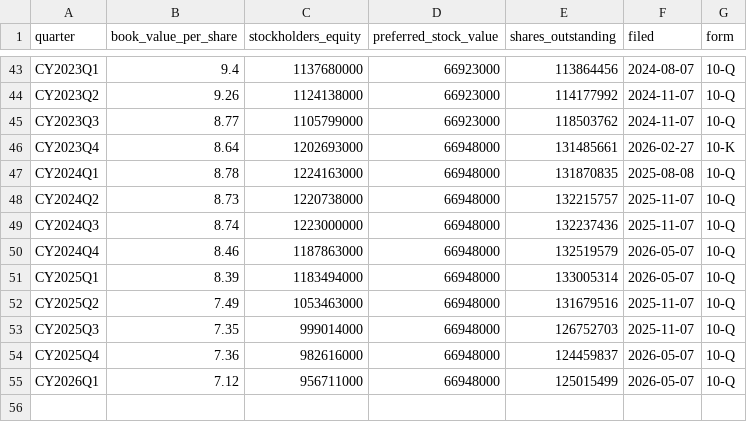
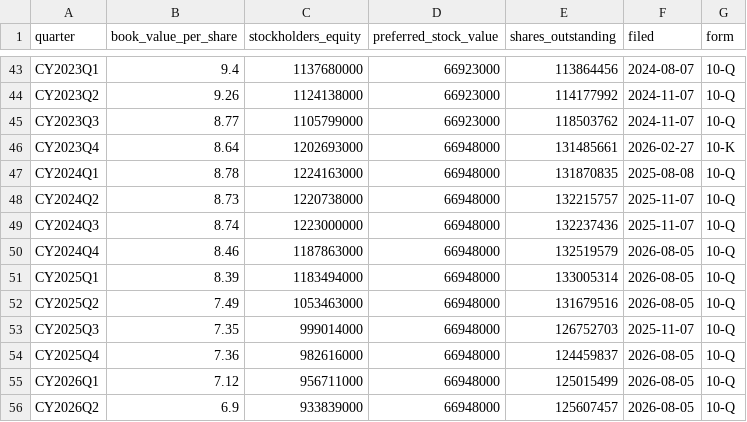
Before and after one commit to Ithica85/RWT-Earnings-Tracker, a CSV file: rwt_quarterly_bvps.csv, drawn as a sheet; only a part is shown, gaps mark what is left out.

```diff
--- a/rwt_quarterly_bvps.csv
+++ b/rwt_quarterly_bvps.csv
@@ -49,7 +49,8 @@ CY2024Q2,8.73,1220738000,66948000,132215757,2025-11-07,10-Q
 CY2024Q3,8.74,1223000000,66948000,132237436,2025-11-07,10-Q
-CY2024Q4,8.46,1187863000,66948000,132519579,2026-05-07,10-Q
-CY2025Q1,8.39,1183494000,66948000,133005314,2026-05-07,10-Q
-CY2025Q2,7.49,1053463000,66948000,131679516,2025-11-07,10-Q
+CY2024Q4,8.46,1187863000,66948000,132519579,2026-08-05,10-Q
+CY2025Q1,8.39,1183494000,66948000,133005314,2026-08-05,10-Q
+CY2025Q2,7.49,1053463000,66948000,131679516,2026-08-05,10-Q
 CY2025Q3,7.35,999014000,66948000,126752703,2025-11-07,10-Q
-CY2025Q4,7.36,982616000,66948000,124459837,2026-05-07,10-Q
-CY2026Q1,7.12,956711000,66948000,125015499,2026-05-07,10-Q
+CY2025Q4,7.36,982616000,66948000,124459837,2026-08-05,10-Q
+CY2026Q1,7.12,956711000,66948000,125015499,2026-08-05,10-Q
+CY2026Q2,6.9,933839000,66948000,125607457,2026-08-05,10-Q
```
Also changed, not shown: rwt_quarterly_assets.csv, rwt_quarterly_credit_loss_allowance.csv, 18 other files.
